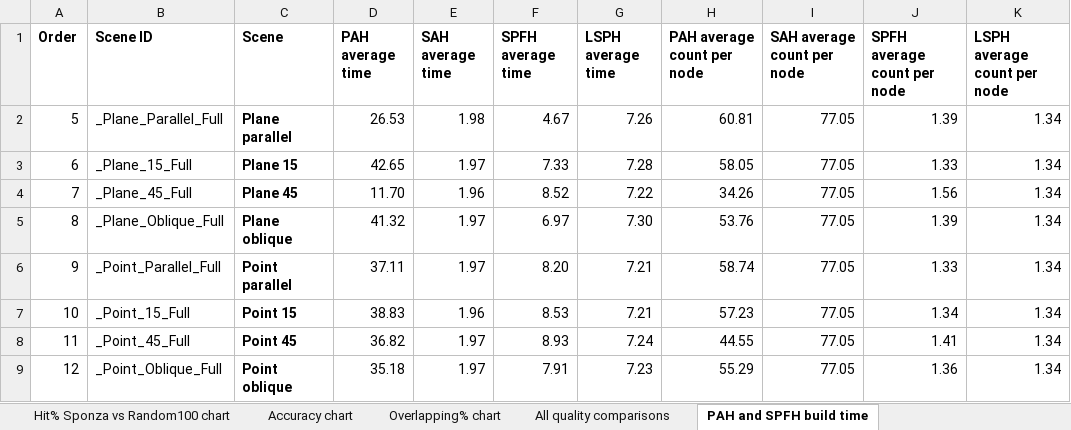
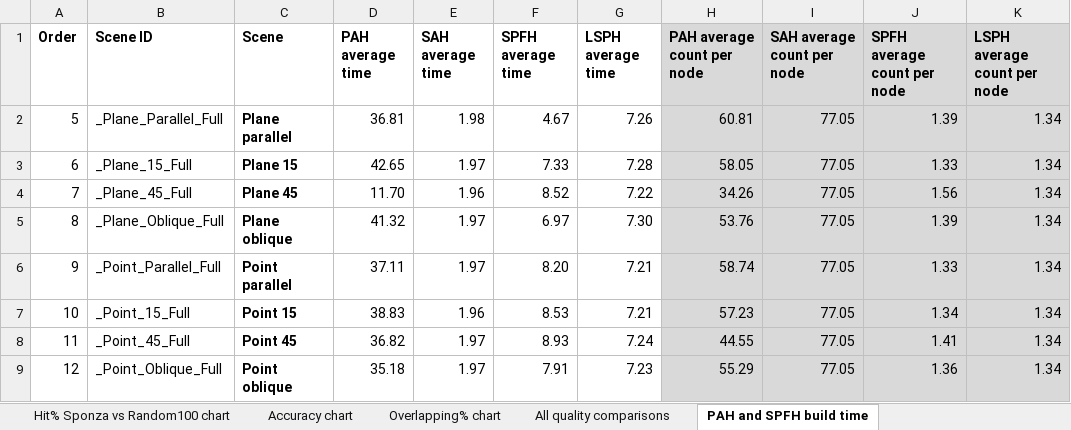
Before and after one commit to Lapo9/Ray-Distribution-Aware-Heuristics-for-BVHs-Construction-in-Ray-Tracing, an Excel workbook: Results/ExportedCsvCulledFull.xlsx, sheet PAH and SPFH build time, drawn as a sheet; values as stored, in another font and other column widths than the file's, no borders; charts and pictures not drawn; the diff names each change by its address in the sheet, - before the commit and + after, or states it on an @@ line.

Commit message:
Added section on experiments PAH+SPFH vs SAH+LSPH, almost definitive

```diff
--- a/Results/ExportedCsvCulledFull.xlsx (sheet PAH and SPFH build time)
+++ b/Results/ExportedCsvCulledFull.xlsx (sheet PAH and SPFH build time)
-H1:K9 fill: none
+H1:K9 fill: #D9D9D9
-D2 (PAH average time): 26.53
+D2 (PAH average time): 36.81
```
Also changed, not shown: sheet New data, sheet Breakeven chart and overlapping, sheet Summary new, sheet All quality comparisons, sheet Accuracy chart, sheet Overlapping% chart, formulas that keep their value, hidden cells, charts or pictures, 15 other files.
